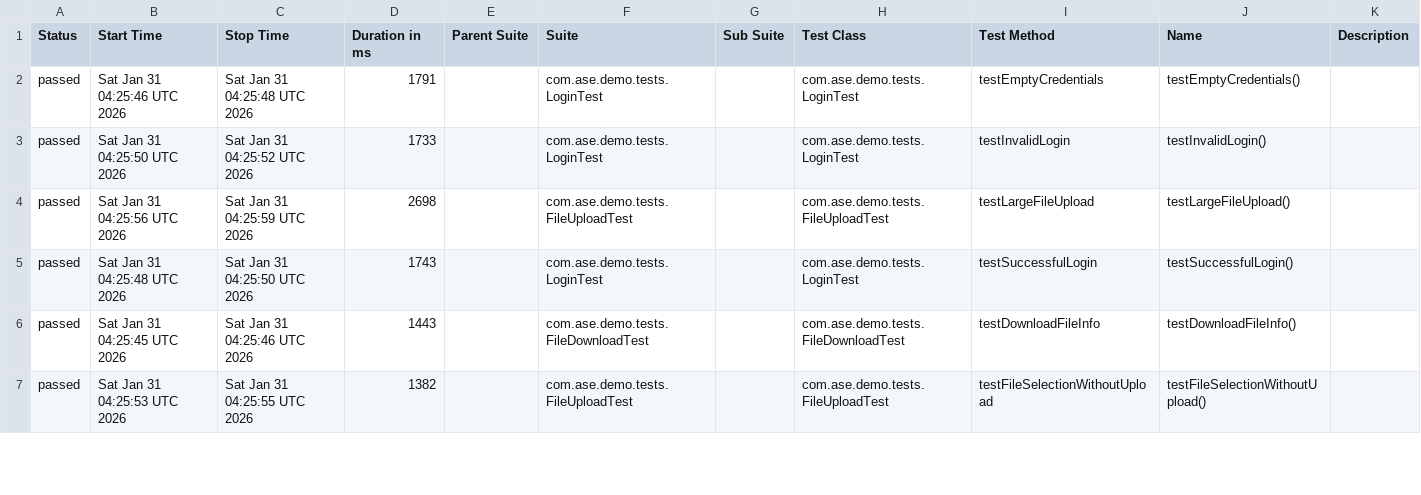
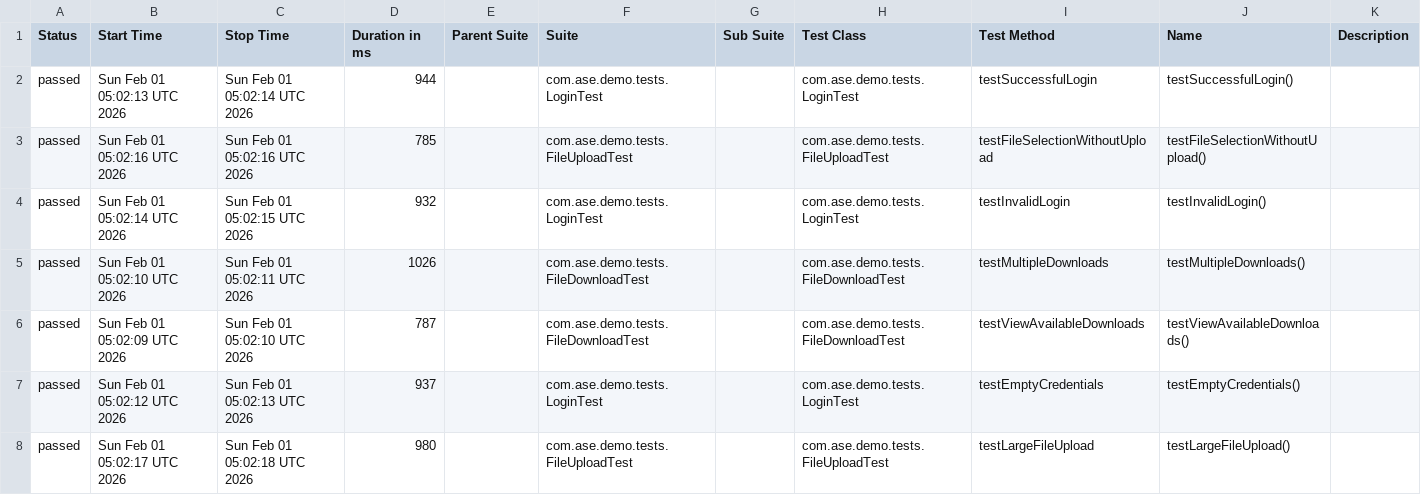
Before and after one commit to Agile-Software-Engineering-25/demo-system-test, a CSV file: full/data/suites.csv, drawn as a sheet; only a part is shown; the diff covers the shown part only.

```diff
--- a/full/data/suites.csv
+++ b/full/data/suites.csv
@@ -1,7 +1,8 @@
 "Status","Start Time","Stop Time","Duration in ms","Parent Suite","Suite","Sub Suite","Test Class","Test Method","Name","Description"
-"passed","Sat Jan 31 04:25:46 UTC 2026","Sat Jan 31 04:25:48 UTC 2026","1791","","com.ase.demo.tests.LoginTest","","com.ase.demo.tests.LoginTest","testEmptyCredentials","testEmptyCredentials()",""
-"passed","Sat Jan 31 04:25:50 UTC 2026","Sat Jan 31 04:25:52 UTC 2026","1733","","com.ase.demo.tests.LoginTest","","com.ase.demo.tests.LoginTest","testInvalidLogin","testInvalidLogin()",""
-"passed","Sat Jan 31 04:25:56 UTC 2026","Sat Jan 31 04:25:59 UTC 2026","2698","","com.ase.demo.tests.FileUploadTest","","com.ase.demo.tests.FileUploadTest","testLargeFileUpload","testLargeFileUpload()",""
-"passed","Sat Jan 31 04:25:48 UTC 2026","Sat Jan 31 04:25:50 UTC 2026","1743","","com.ase.demo.tests.LoginTest","","com.ase.demo.tests.LoginTest","testSuccessfulLogin","testSuccessfulLogin()",""
-"passed","Sat Jan 31 04:25:45 UTC 2026","Sat Jan 31 04:25:46 UTC 2026","1443","","com.ase.demo.tests.FileDownloadTest","","com.ase.demo.tests.FileDownloadTest","testDownloadFileInfo","testDownloadFileInfo()",""
-"passed","Sat Jan 31 04:25:53 UTC 2026","Sat Jan 31 04:25:55 UTC 2026","1382","","com.ase.demo.tests.FileUploadTest","","com.ase.demo.tests.FileUploadTest","testFileSelectionWithoutUpload","testFileSelectionWithoutUpload()",""
+"passed","Sun Feb 01 05:02:13 UTC 2026","Sun Feb 01 05:02:14 UTC 2026","944","","com.ase.demo.tests.LoginTest","","com.ase.demo.tests.LoginTest","testSuccessfulLogin","testSuccessfulLogin()",""
+"passed","Sun Feb 01 05:02:16 UTC 2026","Sun Feb 01 05:02:16 UTC 2026","785","","com.ase.demo.tests.FileUploadTest","","com.ase.demo.tests.FileUploadTest","testFileSelectionWithoutUpload","testFileSelectionWithoutUpload()",""
+"passed","Sun Feb 01 05:02:14 UTC 2026","Sun Feb 01 05:02:15 UTC 2026","932","","com.ase.demo.tests.LoginTest","","com.ase.demo.tests.LoginTest","testInvalidLogin","testInvalidLogin()",""
+"passed","Sun Feb 01 05:02:10 UTC 2026","Sun Feb 01 05:02:11 UTC 2026","1026","","com.ase.demo.tests.FileDownloadTest","","com.ase.demo.tests.FileDownloadTest","testMultipleDownloads","testMultipleDownloads()",""
+"passed","Sun Feb 01 05:02:09 UTC 2026","Sun Feb 01 05:02:10 UTC 2026","787","","com.ase.demo.tests.FileDownloadTest","","com.ase.demo.tests.FileDownloadTest","testViewAvailableDownloads","testViewAvailableDownloads()",""
+"passed","Sun Feb 01 05:02:12 UTC 2026","Sun Feb 01 05:02:13 UTC 2026","937","","com.ase.demo.tests.LoginTest","","com.ase.demo.tests.LoginTest","testEmptyCredentials","testEmptyCredentials()",""
+"passed","Sun Feb 01 05:02:17 UTC 2026","Sun Feb 01 05:02:18 UTC 2026","980","","com.ase.demo.tests.FileUploadTest","","com.ase.demo.tests.FileUploadTest","testLargeFileUpload","testLargeFileUpload()",""
```
Also changed, not shown: 1 removed row and 18 edited cells elsewhere in this file, 36 other files.
